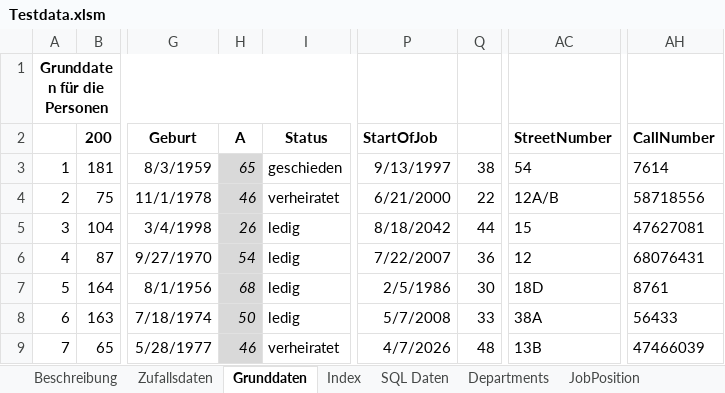
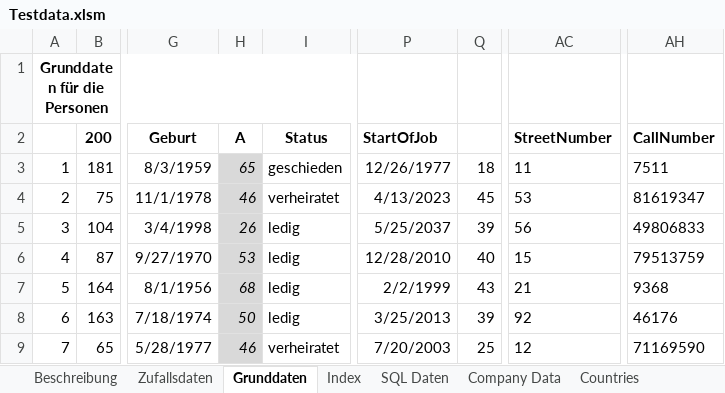
Before and after one commit to adeccscholar/adecc-DataDictionary, an Excel workbook: Docs/Testdata.xlsm, sheet Grunddaten, drawn as a sheet; only a part is shown, gaps mark what is left out; values as stored, in another font and other column widths than the file's, no borders; the diff covers the shown part only; the diff names each change by its address in the sheet, - before the commit and + after, or states it on an @@ line.

```diff
--- a/Docs/Testdata.xlsm (sheet Grunddaten)
+++ b/Docs/Testdata.xlsm (sheet Grunddaten)
-sheet tab: Departments
+sheet tab: Company Data
-sheet tab: JobPosition
-P3 (StartOfJob): 9/13/1997
+P3 (StartOfJob): 12/26/1977
-Q3: 38
+Q3: 18
-AC3 (StreetNumber): 54
+AC3 (StreetNumber): 11
-AH3 (CallNumber): 7614
+AH3 (CallNumber): 7511
-P4 (StartOfJob): 6/21/2000
+P4 (StartOfJob): 4/13/2023
-Q4: 22
+Q4: 45
-AC4 (StreetNumber): 12A/B
+AC4 (StreetNumber): 53
-AH4 (CallNumber): 58718556
+AH4 (CallNumber): 81619347
-P5 (StartOfJob): 8/18/2042
+P5 (StartOfJob): 5/25/2037
-Q5: 44
+Q5: 39
-AC5 (StreetNumber): 15
+AC5 (StreetNumber): 56
-AH5 (CallNumber): 47627081
+AH5 (CallNumber): 49806833
-H6 (A): 54
+H6 (A): 53
-P6 (StartOfJob): 7/22/2007
+P6 (StartOfJob): 12/28/2010
-Q6: 36
+Q6: 40
-AC6 (StreetNumber): 12
+AC6 (StreetNumber): 15
-AH6 (CallNumber): 68076431
+AH6 (CallNumber): 79513759
-P7 (StartOfJob): 2/5/1986
+P7 (StartOfJob): 2/2/1999
-Q7: 30
+Q7: 43
-AC7 (StreetNumber): 18D
+AC7 (StreetNumber): 21
-AH7 (CallNumber): 8761
+AH7 (CallNumber): 9368
-P8 (StartOfJob): 5/7/2008
+P8 (StartOfJob): 3/25/2013
-Q8: 33
+Q8: 39
-AC8 (StreetNumber): 38A
+AC8 (StreetNumber): 92
-AH8 (CallNumber): 56433
+AH8 (CallNumber): 46176
-P9 (StartOfJob): 4/7/2026
+P9 (StartOfJob): 7/20/2003
-Q9: 48
+Q9: 25
-AC9 (StreetNumber): 13B
+AC9 (StreetNumber): 12
-AH9 (CallNumber): 47466039
+AH9 (CallNumber): 71169590
```
Also changed, not shown: 1263 edited cells elsewhere in this sheet, sheet SQL Daten, sheet Company Data, formulas that keep their value, Docs/Datenbeschreibung.xlsm, 6 other files.
